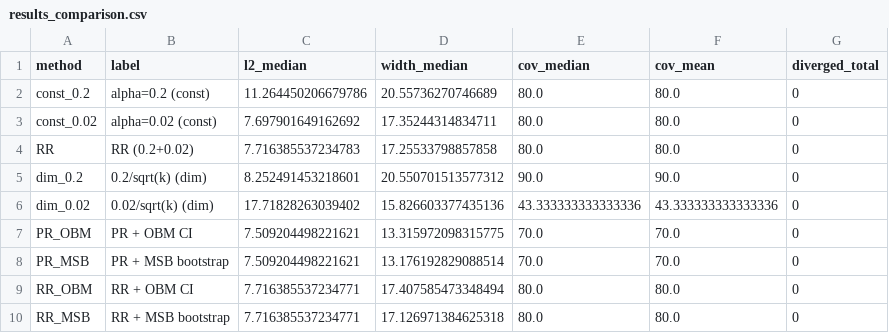
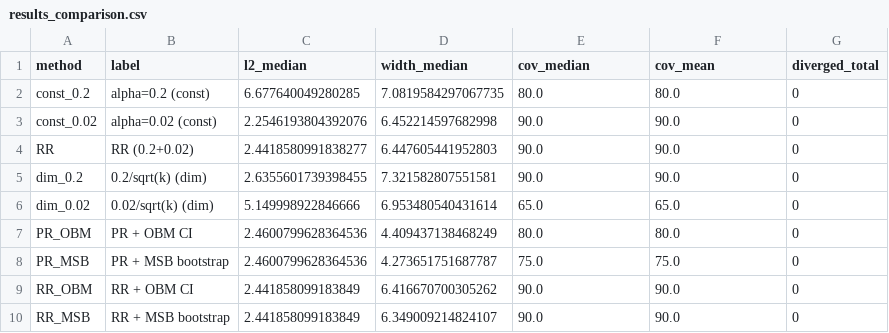
Before and after one commit to Eviltsundera/Statistical-inference-for-Linear-Stochastic-Approximation-with-Richardson-Romberg-extrapolation, a CSV file: code/results_comparison.csv, drawn as a sheet.

```diff
--- a/code/results_comparison.csv
+++ b/code/results_comparison.csv
@@ -1,10 +1,10 @@
 method,label,l2_median,width_median,cov_median,cov_mean,diverged_total
-const_0.2,alpha=0.2 (const),11.264450206679786,20.55736270746689,80.0,80.0,0
-const_0.02,alpha=0.02 (const),7.697901649162692,17.35244314834711,80.0,80.0,0
-RR,RR (0.2+0.02),7.716385537234783,17.25533798857858,80.0,80.0,0
-dim_0.2,0.2/sqrt(k) (dim),8.252491453218601,20.550701513577312,90.0,90.0,0
-dim_0.02,0.02/sqrt(k) (dim),17.71828263039402,15.826603377435136,43.333333333333336,43.333333333333336,0
-PR_OBM,PR + OBM CI,7.509204498221621,13.315972098315775,70.0,70.0,0
-PR_MSB,PR + MSB bootstrap,7.509204498221621,13.176192829088514,70.0,70.0,0
-RR_OBM,RR + OBM CI,7.716385537234771,17.407585473348494,80.0,80.0,0
-RR_MSB,RR + MSB bootstrap,7.716385537234771,17.126971384625318,80.0,80.0,0
+const_0.2,alpha=0.2 (const),6.677640049280285,7.0819584297067735,80.0,80.0,0
+const_0.02,alpha=0.02 (const),2.2546193804392076,6.452214597682998,90.0,90.0,0
+RR,RR (0.2+0.02),2.4418580991838277,6.447605441952803,90.0,90.0,0
+dim_0.2,0.2/sqrt(k) (dim),2.6355601739398455,7.321582807551581,90.0,90.0,0
+dim_0.02,0.02/sqrt(k) (dim),5.149998922846666,6.953480540431614,65.0,65.0,0
+PR_OBM,PR + OBM CI,2.4600799628364536,4.409437138468249,80.0,80.0,0
+PR_MSB,PR + MSB bootstrap,2.4600799628364536,4.273651751687787,75.0,75.0,0
+RR_OBM,RR + OBM CI,2.441858099183849,6.416670700305262,90.0,90.0,0
+RR_MSB,RR + MSB bootstrap,2.441858099183849,6.349009214824107,90.0,90.0,0
```
Also changed, not shown: 2 other files.
